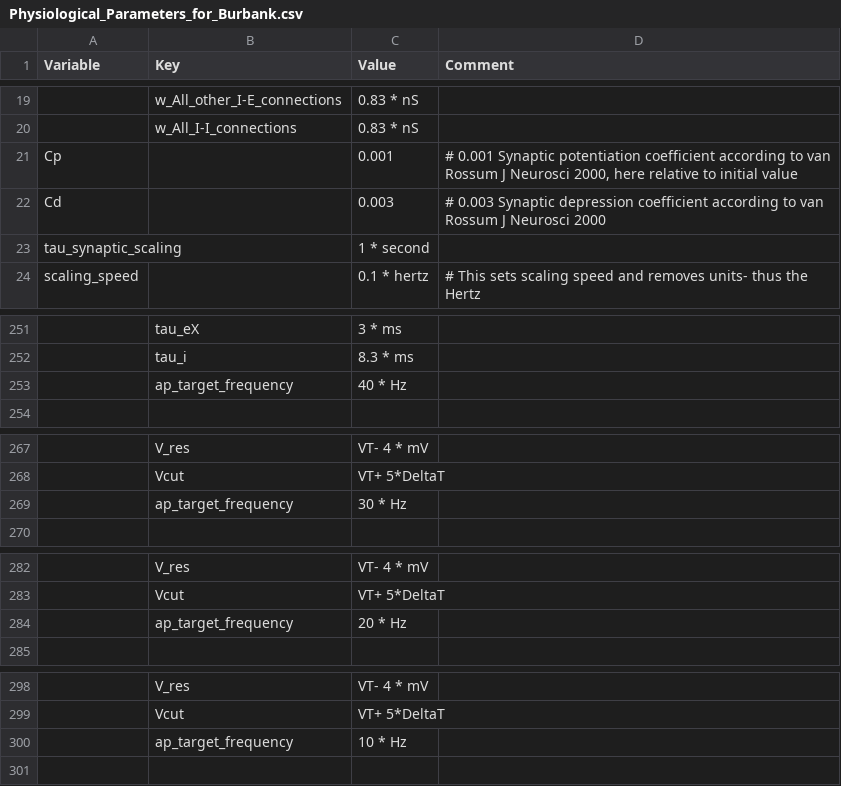
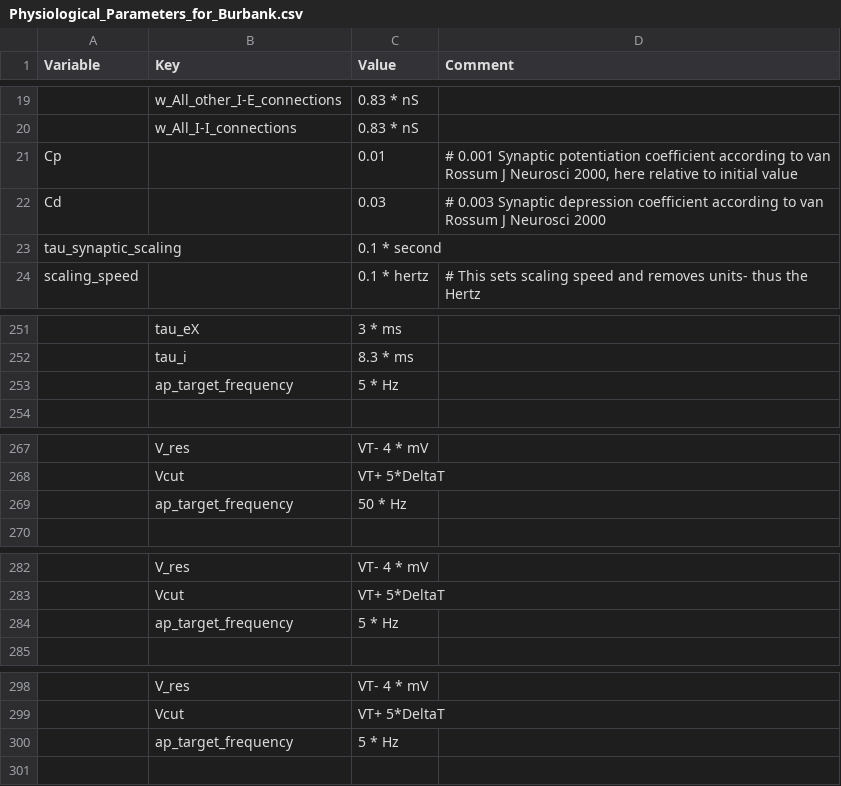
Before and after one commit to russelljjarvis/CxSystem, a CSV file: config_files/Physiological_Parameters_for_Burbank.csv, drawn as a sheet; only a part is shown, gaps mark what is left out; the diff names each change by its address in the sheet, - before the commit and + after, or states it on an @@ line.

```diff
--- a/config_files/Physiological_Parameters_for_Burbank.csv
+++ b/config_files/Physiological_Parameters_for_Burbank.csv
-C21 (Value): 0.001
+C21 (Value): 0.01
-C22 (Value): 0.003
+C22 (Value): 0.03
-C23 (Value): 1 * second
+C23 (Value): 0.1 * second
-C253 (Value): 40 * Hz
+C253 (Value): 5 * Hz
-C269 (Value): 30 * Hz
+C269 (Value): 50 * Hz
-C284 (Value): 20 * Hz
+C284 (Value): 5 * Hz
-C300 (Value): 10 * Hz
+C300 (Value): 5 * Hz
```
Also changed, not shown: config_files/Burbank_config.csv, 2 other files.
